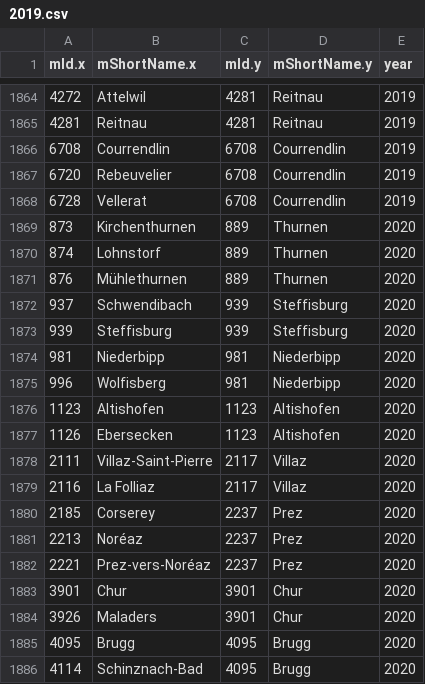
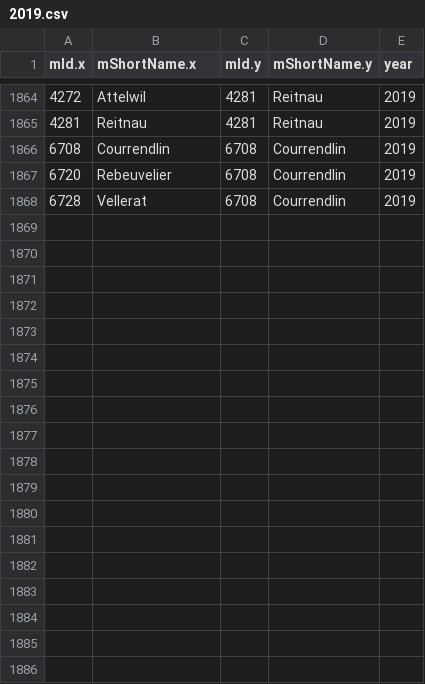
Before and after one commit to cynkra/munch, a CSV file: inst/csv/debug-base/2019.csv, drawn as a sheet; only a part is shown, gaps mark what is left out.

```diff
--- a/inst/csv/debug-base/2019.csv
+++ b/inst/csv/debug-base/2019.csv
@@ -1868,19 +1868 @@ mId.x,mShortName.x,mId.y,mShortName.y,year
 6728,Vellerat,6708,Courrendlin,2019
-873,Kirchenthurnen,889,Thurnen,2020
-874,Lohnstorf,889,Thurnen,2020
-876,Mühlethurnen,889,Thurnen,2020
-937,Schwendibach,939,Steffisburg,2020
-939,Steffisburg,939,Steffisburg,2020
-981,Niederbipp,981,Niederbipp,2020
-996,Wolfisberg,981,Niederbipp,2020
-1123,Altishofen,1123,Altishofen,2020
-1126,Ebersecken,1123,Altishofen,2020
-2111,Villaz-Saint-Pierre,2117,Villaz,2020
-2116,La Folliaz,2117,Villaz,2020
-2185,Corserey,2237,Prez,2020
-2213,Noréaz,2237,Prez,2020
-2221,Prez-vers-Noréaz,2237,Prez,2020
-3901,Chur,3901,Chur,2020
-3926,Maladers,3901,Chur,2020
-4095,Brugg,4095,Brugg,2020
-4114,Schinznach-Bad,4095,Brugg,2020
```
Also changed, not shown: inst/csv/debug-base/2017.csv, inst/csv/debug-base/2018.csv, 13 other files.
